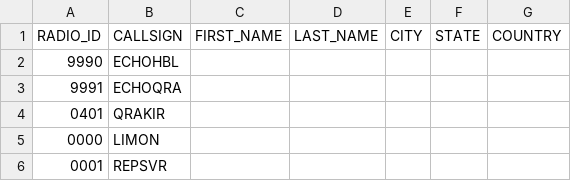
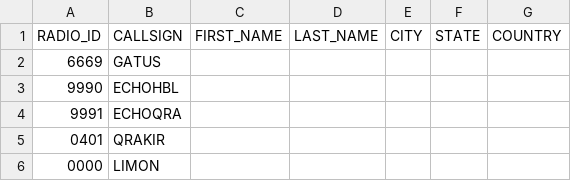
Before and after one commit to krot4u/Public_scripts, a CSV file: NXDN.csv, drawn as a sheet; only a part is shown; the shorter side is filled out with more unchanged rows; the diff names each change by its address in the sheet, - before the commit and + after, or states it on an @@ line.

Commit message:
Update NXDN.csv with new content

```diff
--- a/NXDN.csv
+++ b/NXDN.csv
+row 2: 6669 | GATUS
```
